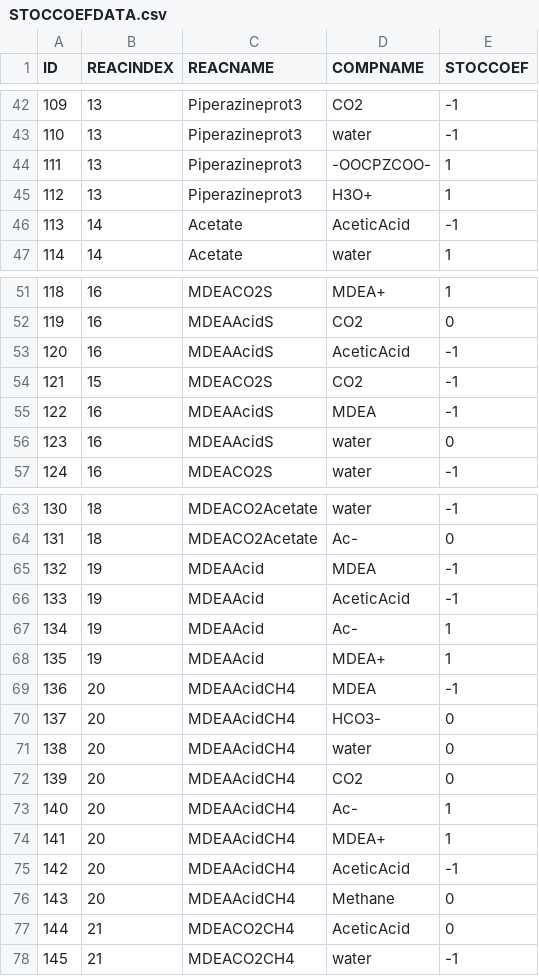
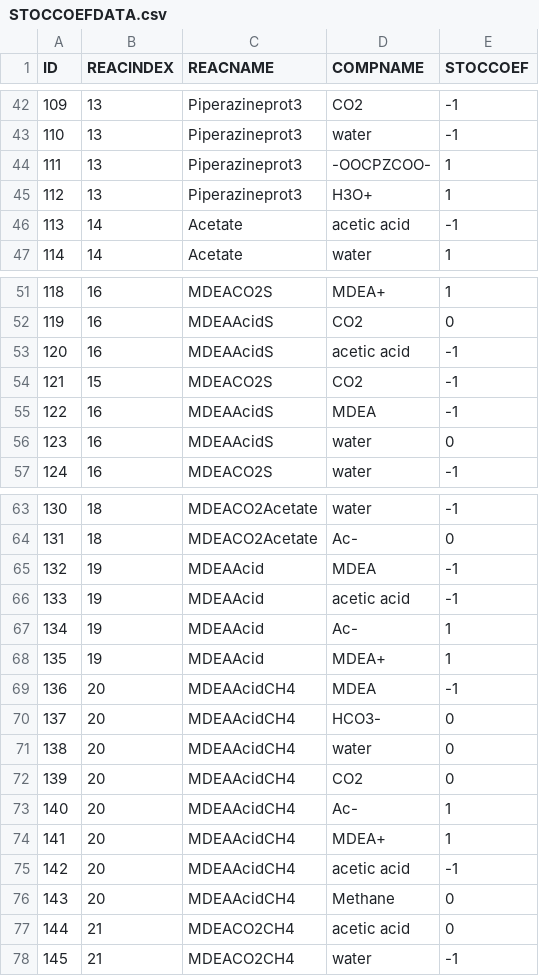
Before and after one commit to equinor/neqsim, a CSV file: src/main/resources/data/STOCCOEFDATA.csv, drawn as a sheet; only a part is shown, gaps mark what is left out.

```diff
--- a/src/main/resources/data/STOCCOEFDATA.csv
+++ b/src/main/resources/data/STOCCOEFDATA.csv
@@ -45,3 +45,3 @@
 112,13,"Piperazineprot3","H3O+",1
-113,14,"Acetate","AceticAcid",-1
+113,14,"Acetate","acetic acid",-1
 114,14,"Acetate","water",1
@@ -52,3 +52,3 @@
 119,16,"MDEAAcidS","CO2",0
-120,16,"MDEAAcidS","AceticAcid",-1
+120,16,"MDEAAcidS","acetic acid",-1
 121,15,"MDEACO2S","CO2",-1
@@ -65,3 +65,3 @@
 132,19,"MDEAAcid","MDEA",-1
-133,19,"MDEAAcid","AceticAcid",-1
+133,19,"MDEAAcid","acetic acid",-1
 134,19,"MDEAAcid","Ac-",1
@@ -74,5 +74,5 @@
 141,20,"MDEAAcidCH4","MDEA+",1
-142,20,"MDEAAcidCH4","AceticAcid",-1
+142,20,"MDEAAcidCH4","acetic acid",-1
 143,20,"MDEAAcidCH4","Methane",0
-144,21,"MDEACO2CH4","AceticAcid",0
+144,21,"MDEACO2CH4","acetic acid",0
 145,21,"MDEACO2CH4","water",-1
```
Also changed, not shown: src/main/resources/data/INTER.csv, src/main/resources/data/UNIFACcomp.csv, 7 other files.
